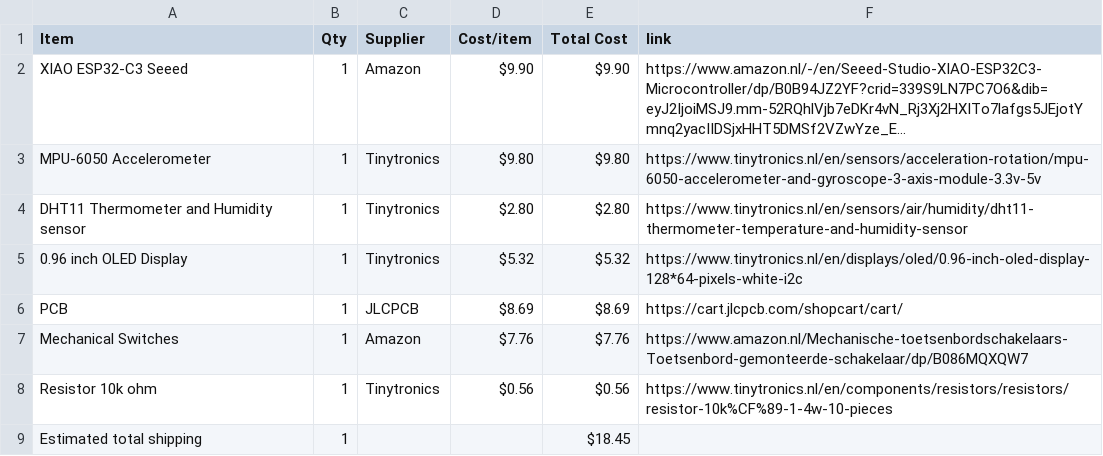
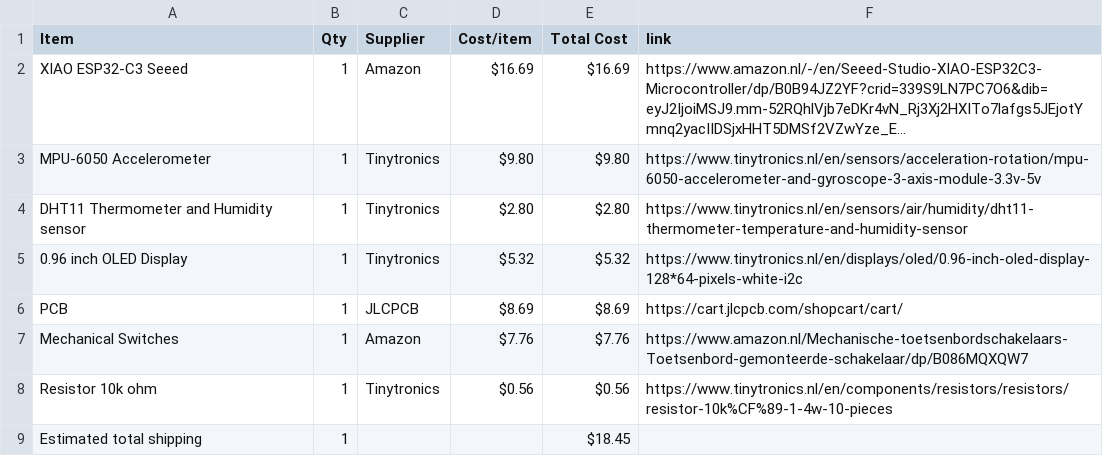
Before and after one commit to Rubennator/Half-Life_hackclub_Starbie, a CSV file: BOM.csv, drawn as a sheet; long unchanged cells end in …; the diff names each change by its address in the sheet, - before the commit and + after, or states it on an @@ line.

Commit message:
Sync Starbie from Half Life

```diff
--- a/BOM.csv
+++ b/BOM.csv
-D2 (Cost/item): $9.90
+D2 (Cost/item): $16.69
-E2 (Total Cost): $9.90
+E2 (Total Cost): $16.69
```
